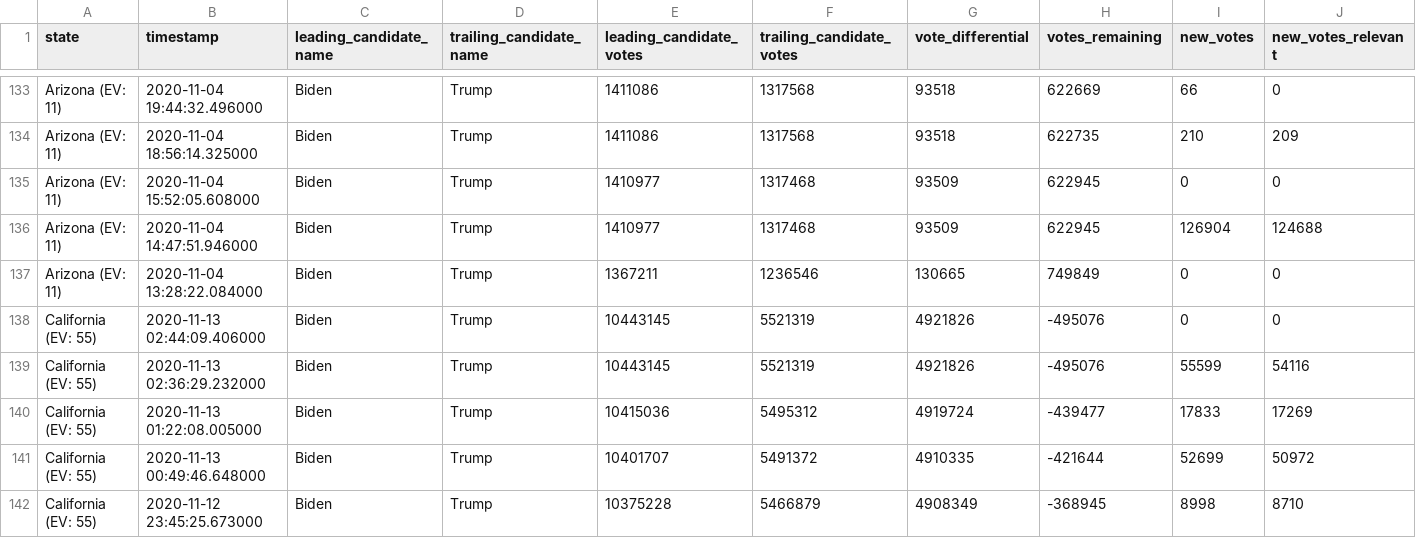
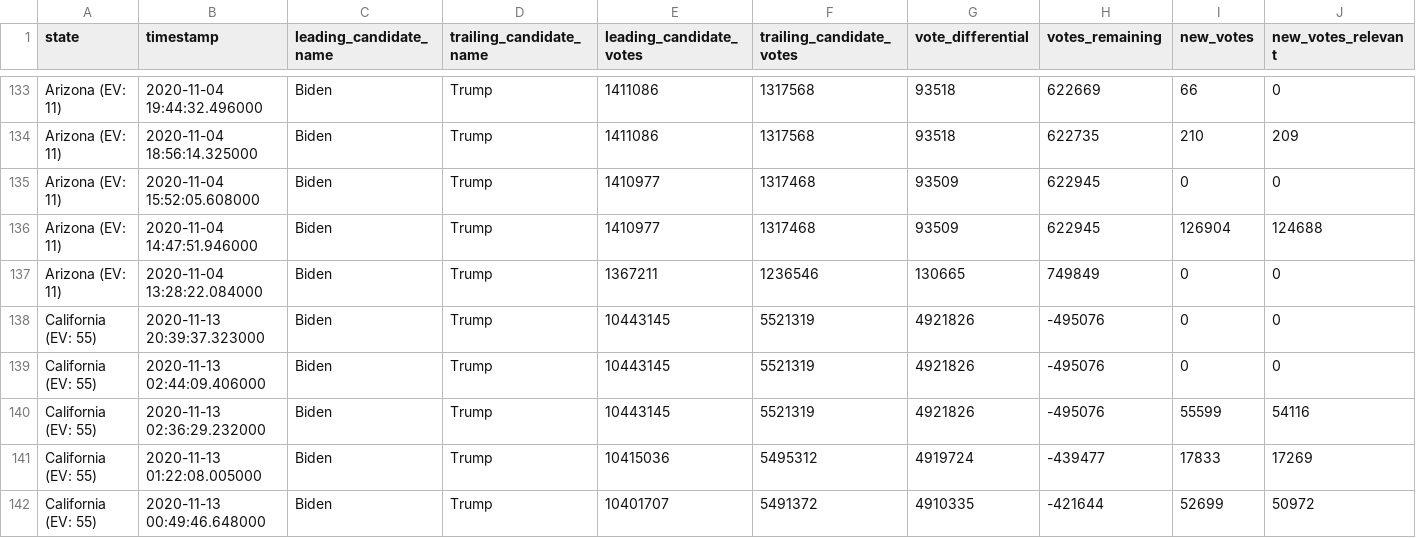
Before and after one commit to phillip1029/nyt-2020-election-scraper, a CSV file: all-state-changes.csv, drawn as a sheet; only a part is shown, gaps mark what is left out; the shorter side is filled out with more unchanged rows; rows hold the shown columns only; the diff names each change by its address in the sheet, - before the commit and + after, or states it on an @@ line.

```diff
--- a/all-state-changes.csv
+++ b/all-state-changes.csv
+row 138: California (EV: 55) | 2020-11-13 20:39:37.323000 | Biden | Trump | 10443145 | 5521319 | 4921826 | -495076 | 0 | 0
```
Also changed, not shown: 6 other files.
